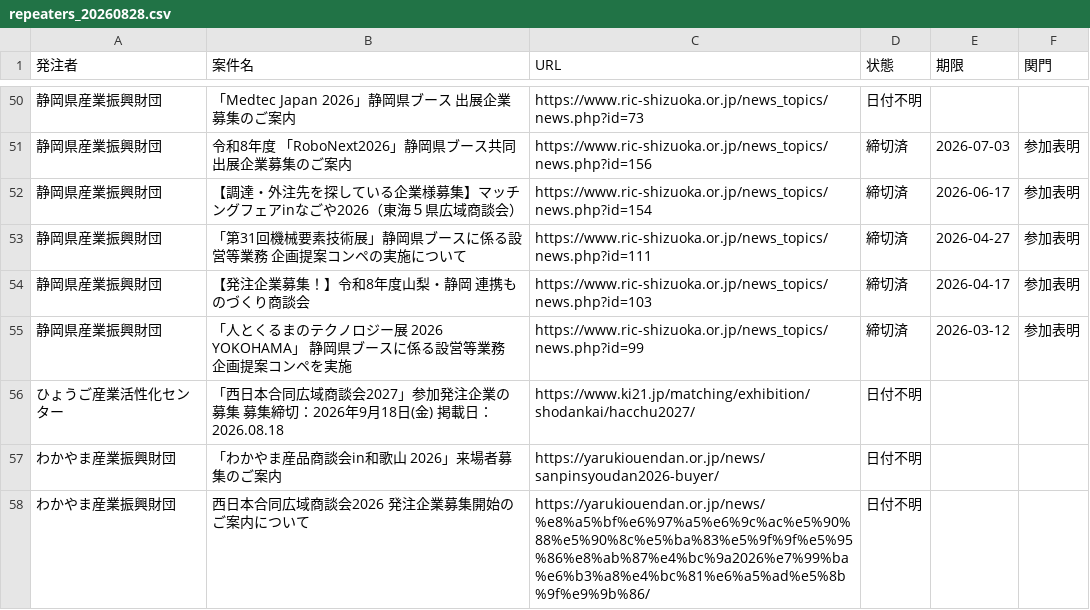
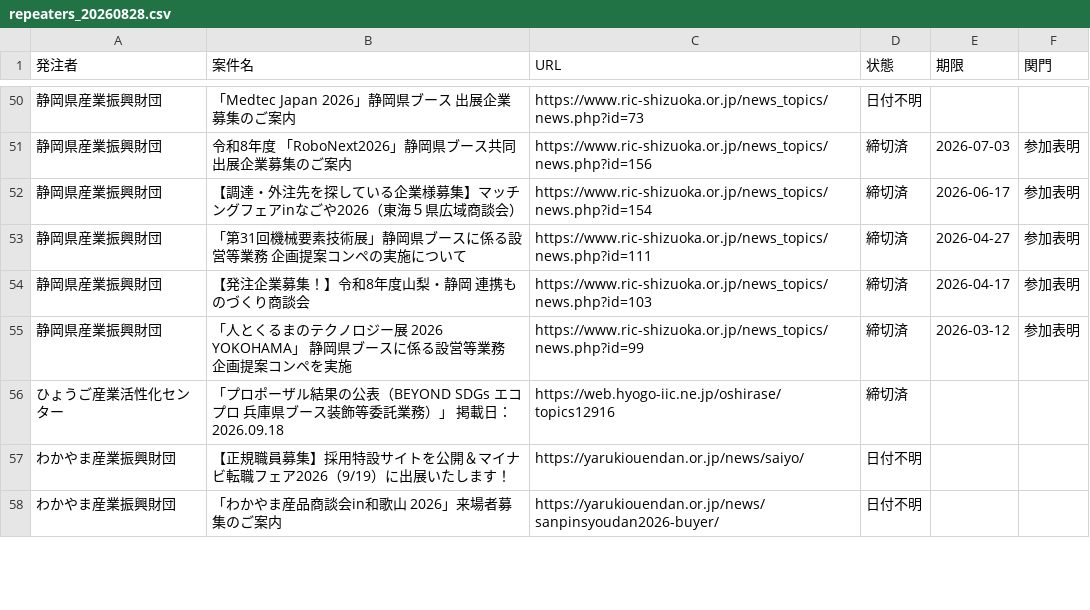
Before and after one commit to yixima/hojo, a CSV file: data/repeaters_20260828.csv, drawn as a sheet; only a part is shown, gaps mark what is left out; the diff covers the shown part only.

```diff
--- a/data/repeaters_20260828.csv
+++ b/data/repeaters_20260828.csv
@@ -55,4 +55,4 @@
 静岡県産業振興財団,「人とくるまのテクノロジー展 2026 YOKOHAMA」 静岡県ブースに係る設営等業務 企画提案コンペを実施,https://www.ric-shizuoka.or.jp/news_topics/news.php?id=99,締切済,2026-03-12,参加表明
-ひょうご産業活性化センター,「西日本合同広域商談会2027」参加発注企業の募集 募集締切：2026年9月18日(金) 掲載日：2026.08.18,https://www.ki21.jp/matching/exhibition/shodankai/hacchu2027/,日付不明,,
+ひょうご産業活性化センター,「プロポーザル結果の公表（BEYOND SDGs エコプロ 兵庫県ブース装飾等委託業務）」 掲載日：2026.09.18,https://web.hyogo-iic.ne.jp/oshirase/topics12916,締切済,,
+わかやま産業振興財団,【正規職員募集】採用特設サイトを公開＆マイナビ転職フェア2026（9/19）に出展いたします！,https://yarukiouendan.or.jp/news/saiyo/,日付不明,,
 わかやま産業振興財団,「わかやま産品商談会in和歌山 2026」来場者募集のご案内,https://yarukiouendan.or.jp/news/sanpinsyoudan2026-buyer/,日付不明,,
-わかやま産業振興財団,西日本合同広域商談会2026 発注企業募集開始のご案内について,https://yarukiouendan.or.jp/news/%e8%a5%bf%e6%97%a5%e6%9c%ac%e5%90%88%e5%90%8c%e5%ba%83%e5%9f%9f%e5%95%86%e8%ab%87%e4%bc%9a2026%e7%99%ba%e6%b3%a8%e4%bc%81%e6%a5%ad%e5%8b%9f%e9%9b%86/,日付不明,,
```
Also changed, not shown: 8 added rows, 8 removed rows and 13 edited cells elsewhere in this file, data/expo2027_20260828.csv, data/greenexpo_20260828.csv, 9 other files.
